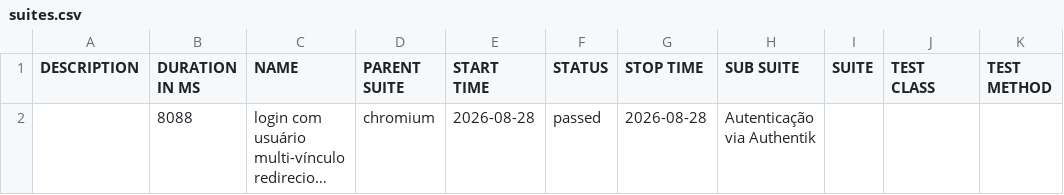
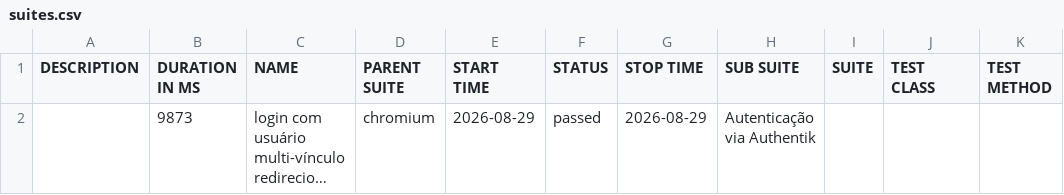
Before and after one commit to apolope/integra-condo-pages, a CSV file: e2e/data/suites.csv, drawn as a sheet; long unchanged cells end in …; the diff names each change by its address in the sheet, - before the commit and + after, or states it on an @@ line.

```diff
--- a/e2e/data/suites.csv
+++ b/e2e/data/suites.csv
-B2 (DURATION IN MS): 8088
+B2 (DURATION IN MS): 9873
-E2 (START TIME): 2026-08-28
+E2 (START TIME): 2026-08-29
-G2 (STOP TIME): 2026-08-28
+G2 (STOP TIME): 2026-08-29
```
Also changed, not shown: 16 other files.
